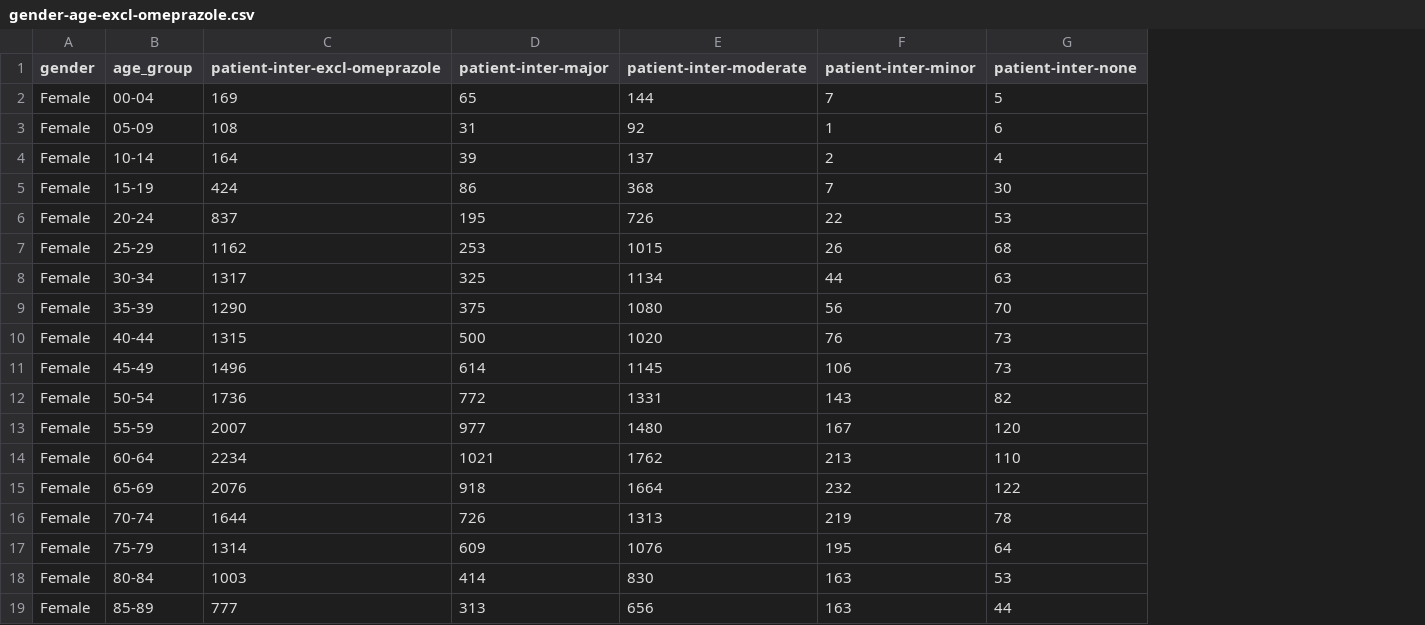
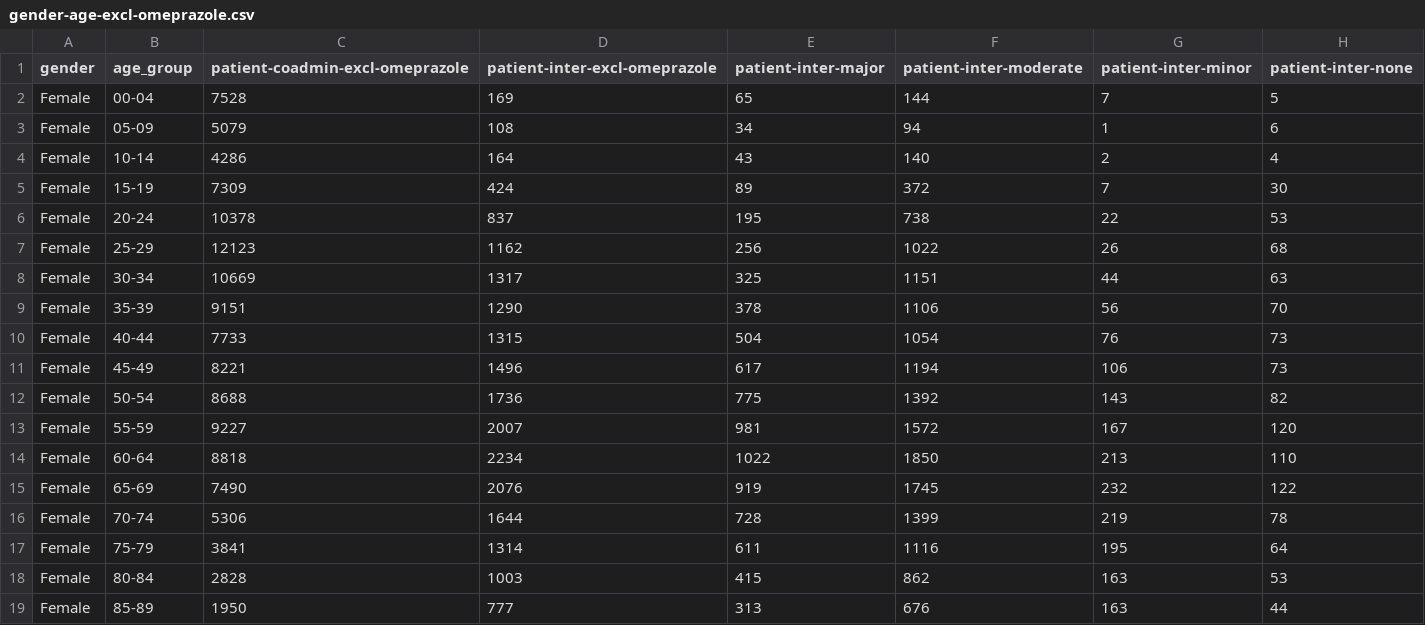
Before and after one commit to rionbr/DDI-Cat-Indy-Bnu, a CSV file: data/indianapolis/gender-age-excl-omeprazole.csv, drawn as a sheet; only a part is shown; addresses are those after the commit; the diff covers the shown part only; the diff names each change by its address in the sheet, - before the commit and + after, or states it on an @@ line.

Commit message:
include coadmin omeprazole

```diff
--- a/data/indianapolis/gender-age-excl-omeprazole.csv
+++ b/data/indianapolis/gender-age-excl-omeprazole.csv
+column C (patient-coadmin-excl-omeprazole), rows 2-19: 7528 | 5079 | 4286 | 7309 | 10378 | 12123 | 10669 | 9151 | 7733 | 8221 | 8688 | 9227 | 8818 | 7490 | 5306 | 3841 | 2828 | 1950
-E3 (patient-inter-major): 31
+E3 (patient-inter-major): 34
-F3 (patient-inter-moderate): 92
+F3 (patient-inter-moderate): 94
-E4 (patient-inter-major): 39
+E4 (patient-inter-major): 43
-F4 (patient-inter-moderate): 137
+F4 (patient-inter-moderate): 140
-E5 (patient-inter-major): 86
+E5 (patient-inter-major): 89
-F5 (patient-inter-moderate): 368
+F5 (patient-inter-moderate): 372
-F6 (patient-inter-moderate): 726
+F6 (patient-inter-moderate): 738
-E7 (patient-inter-major): 253
+E7 (patient-inter-major): 256
-F7 (patient-inter-moderate): 1015
+F7 (patient-inter-moderate): 1022
-F8 (patient-inter-moderate): 1134
+F8 (patient-inter-moderate): 1151
-E9 (patient-inter-major): 375
+E9 (patient-inter-major): 378
-F9 (patient-inter-moderate): 1080
+F9 (patient-inter-moderate): 1106
-E10 (patient-inter-major): 500
+E10 (patient-inter-major): 504
-F10 (patient-inter-moderate): 1020
+F10 (patient-inter-moderate): 1054
-E11 (patient-inter-major): 614
+E11 (patient-inter-major): 617
-F11 (patient-inter-moderate): 1145
+F11 (patient-inter-moderate): 1194
-E12 (patient-inter-major): 772
+E12 (patient-inter-major): 775
-F12 (patient-inter-moderate): 1331
+F12 (patient-inter-moderate): 1392
-E13 (patient-inter-major): 977
+E13 (patient-inter-major): 981
-F13 (patient-inter-moderate): 1480
+F13 (patient-inter-moderate): 1572
-E14 (patient-inter-major): 1021
+E14 (patient-inter-major): 1022
-F14 (patient-inter-moderate): 1762
+F14 (patient-inter-moderate): 1850
-E15 (patient-inter-major): 918
+E15 (patient-inter-major): 919
-F15 (patient-inter-moderate): 1664
+F15 (patient-inter-moderate): 1745
-E16 (patient-inter-major): 726
+E16 (patient-inter-major): 728
-F16 (patient-inter-moderate): 1313
+F16 (patient-inter-moderate): 1399
-E17 (patient-inter-major): 609
+E17 (patient-inter-major): 611
-F17 (patient-inter-moderate): 1076
+F17 (patient-inter-moderate): 1116
-E18 (patient-inter-major): 414
+E18 (patient-inter-major): 415
-F18 (patient-inter-moderate): 830
+F18 (patient-inter-moderate): 862
-F19 (patient-inter-moderate): 656
+F19 (patient-inter-moderate): 676
```
Also changed, not shown: 35 edited cells elsewhere in this file, data/blumenau/gender-age-excl-omeprazole.csv.
